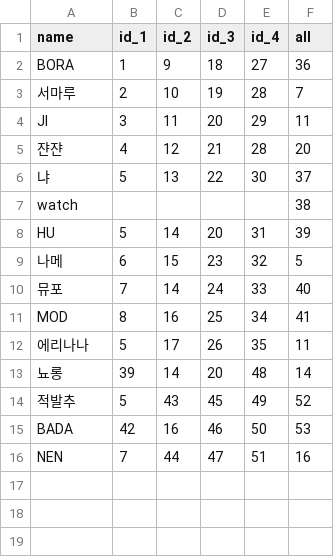
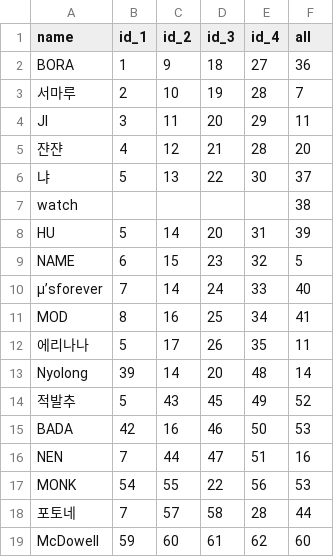
Before and after one commit to ImBada/2025BestAnisong, a CSV file: app/static/data/djs.csv, drawn as a sheet.

```diff
--- a/app/static/data/djs.csv
+++ b/app/static/data/djs.csv
@@ -8,7 +8,7 @@ watch,,,,,38
 HU,5,14,20,31,39
-나메,6,15,23,32,5
-뮤포,7,14,24,33,40
+NAME,6,15,23,32,5
+μ’sforever,7,14,24,33,40
 MOD,8,16,25,34,41
 에리나나,5,17,26,35,11
-뇨롱,39,14,20,48,14
+Nyolong,39,14,20,48,14
 적발추,5,43,45,49,52
@@ -16 +16,4 @@ BADA,42,16,46,50,53
 NEN,7,44,47,51,16
+MONK,54,55,22,56,53
+포토네,7,57,58,28,44
+McDowell,59,60,61,62,60
```
Also changed, not shown: app/static/data/songs.csv.
